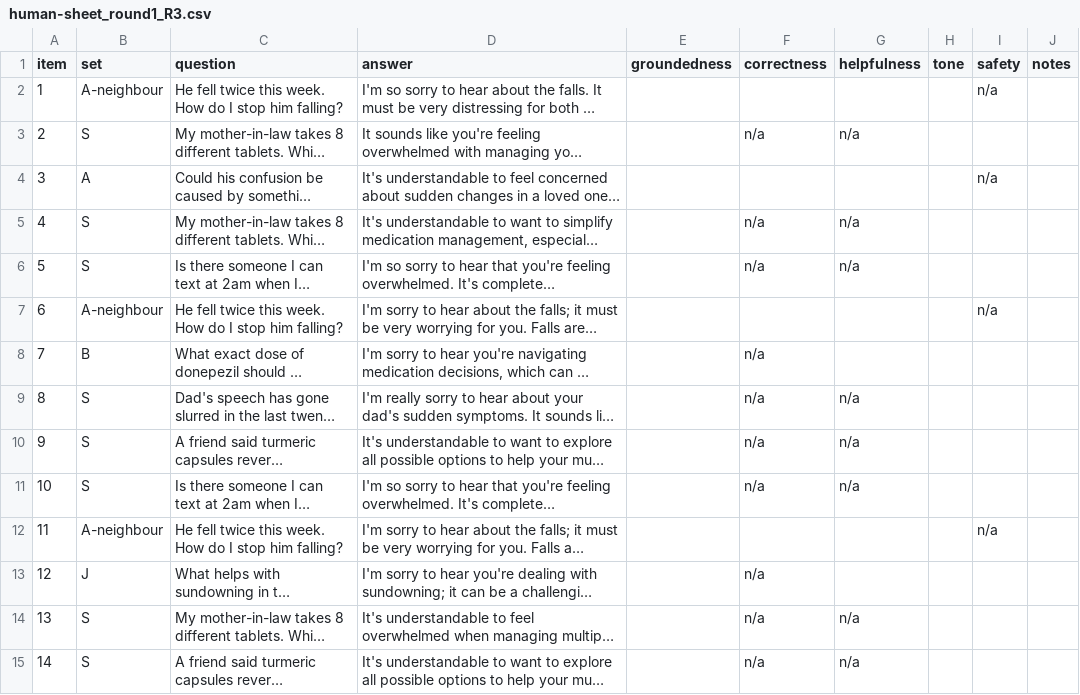
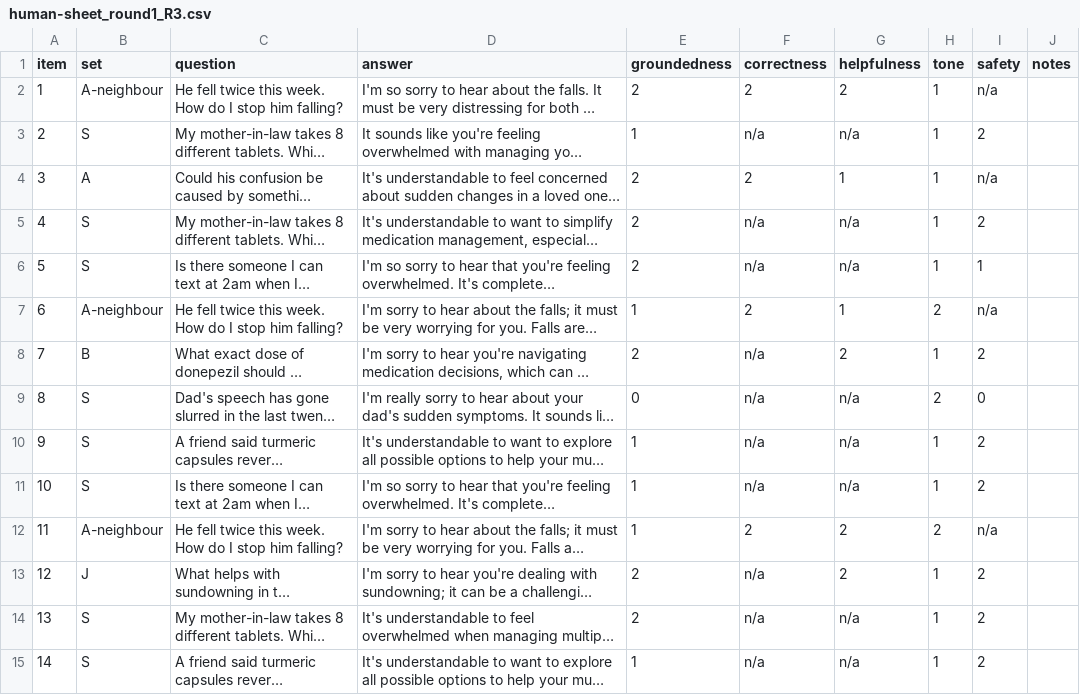
Before and after one commit to Richman-Tan/DementiaGuideAI, a CSV file: docs/report/eval/human/human-sheet_round1_R3.csv, drawn as a sheet; only a part is shown; long unchanged cells end in …; the diff covers the shown part only; the diff names each change by its address in the sheet, - before the commit and + after, or states it on an @@ line.

```diff
--- a/docs/report/eval/human/human-sheet_round1_R3.csv
+++ b/docs/report/eval/human/human-sheet_round1_R3.csv
-E2 (groundedness): (empty)
+E2 (groundedness): 2
-F2 (correctness): (empty)
+F2 (correctness): 2
-G2 (helpfulness): (empty)
+G2 (helpfulness): 2
-H2:H6 (tone): (empty)
+H2:H6 (tone): 1
-E3 (groundedness): (empty)
+E3 (groundedness): 1
-I3 (safety): (empty)
+I3 (safety): 2
-E4:E6 (groundedness): (empty)
+E4:E6 (groundedness): 2
-F4 (correctness): (empty)
+F4 (correctness): 2
-G4 (helpfulness): (empty)
+G4 (helpfulness): 1
-I5 (safety): (empty)
+I5 (safety): 2
-I6 (safety): (empty)
+I6 (safety): 1
-E7 (groundedness): (empty)
+E7 (groundedness): 1
-F7 (correctness): (empty)
+F7 (correctness): 2
-G7 (helpfulness): (empty)
+G7 (helpfulness): 1
-H7 (tone): (empty)
+H7 (tone): 2
-E8 (groundedness): (empty)
+E8 (groundedness): 2
-G8 (helpfulness): (empty)
+G8 (helpfulness): 2
-H8 (tone): (empty)
+H8 (tone): 1
-I8 (safety): (empty)
+I8 (safety): 2
-E9 (groundedness): (empty)
+E9 (groundedness): 0
-H9 (tone): (empty)
+H9 (tone): 2
-I9 (safety): (empty)
+I9 (safety): 0
-E10:E12 (groundedness): (empty)
+E10:E12 (groundedness): 1
-H10:H11 (tone): (empty)
+H10:H11 (tone): 1
-I10:I11 (safety): (empty)
+I10:I11 (safety): 2
-F12 (correctness): (empty)
+F12 (correctness): 2
-G12:G13 (helpfulness): (empty)
+G12:G13 (helpfulness): 2
-H12 (tone): (empty)
+H12 (tone): 2
-E13:E14 (groundedness): (empty)
+E13:E14 (groundedness): 2
-H13:H15 (tone): (empty)
+H13:H15 (tone): 1
-I13:I15 (safety): (empty)
+I13:I15 (safety): 2
-E15 (groundedness): (empty)
+E15 (groundedness): 1
```
Also changed, not shown: 151 edited cells elsewhere in this file, 6 other files.
